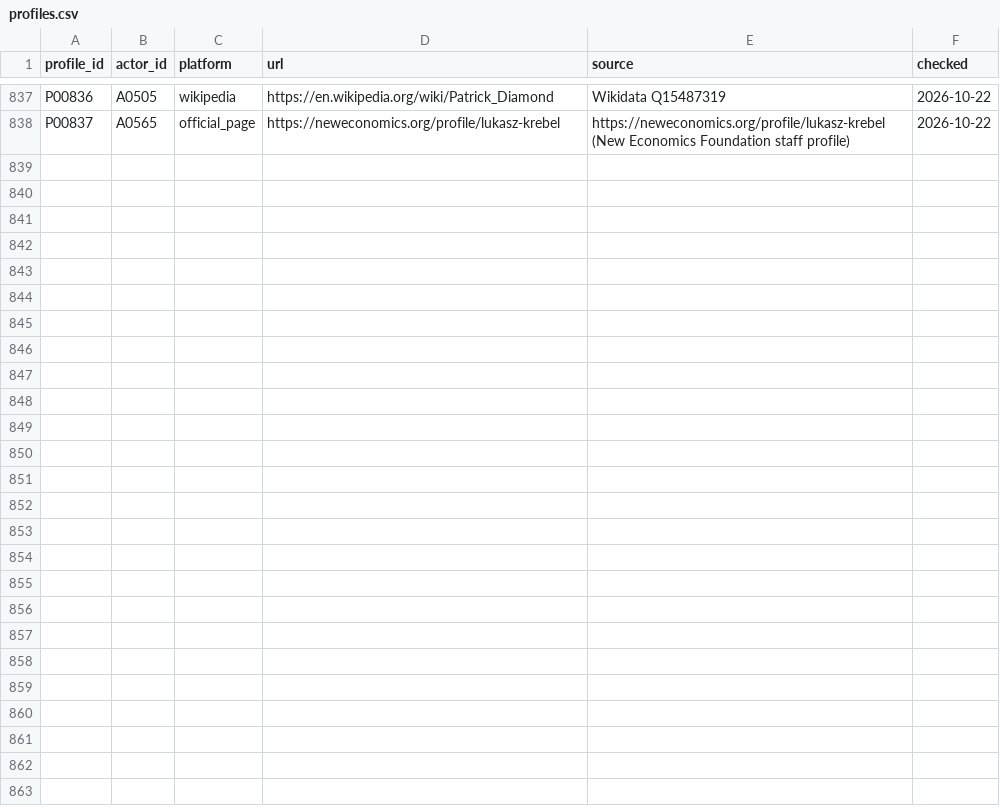
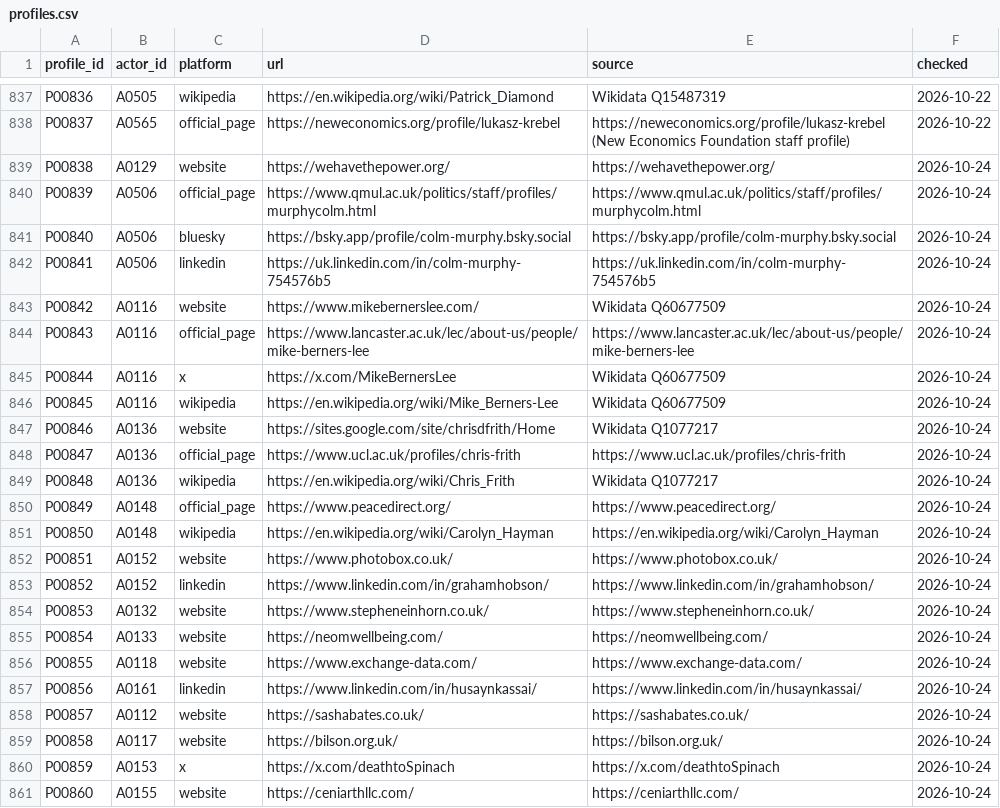
Before and after one commit to Egalitaristen/wealth-tax-database, a CSV file: data/gb/profiles.csv, drawn as a sheet; only a part is shown, gaps mark what is left out.

```diff
--- a/data/gb/profiles.csv
+++ b/data/gb/profiles.csv
@@ -838 +838,24 @@ P00836,A0505,wikipedia,https://en.wikipedia.org/wiki/Patrick_Diamond,Wikidata Q1
 P00837,A0565,official_page,https://neweconomics.org/profile/lukasz-krebel,https://neweconomics.org/profile/lukasz-krebel (New Economics Foundation staff profile),2026-10-22
+P00838,A0129,website,https://wehavethepower.org/,https://wehavethepower.org/,2026-10-24
+P00839,A0506,official_page,https://www.qmul.ac.uk/politics/staff/profiles/murphycolm.html,https://www.qmul.ac.uk/politics/staff/profiles/murphycolm.html,2026-10-24
+P00840,A0506,bluesky,https://bsky.app/profile/colm-murphy.bsky.social,https://bsky.app/profile/colm-murphy.bsky.social,2026-10-24
+P00841,A0506,linkedin,https://uk.linkedin.com/in/colm-murphy-754576b5,https://uk.linkedin.com/in/colm-murphy-754576b5,2026-10-24
+P00842,A0116,website,https://www.mikebernerslee.com/,Wikidata Q60677509,2026-10-24
+P00843,A0116,official_page,https://www.lancaster.ac.uk/lec/about-us/people/mike-berners-lee,https://www.lancaster.ac.uk/lec/about-us/people/mike-berners-lee,2026-10-24
+P00844,A0116,x,https://x.com/MikeBernersLee,Wikidata Q60677509,2026-10-24
+P00845,A0116,wikipedia,https://en.wikipedia.org/wiki/Mike_Berners-Lee,Wikidata Q60677509,2026-10-24
+P00846,A0136,website,https://sites.google.com/site/chrisdfrith/Home,Wikidata Q1077217,2026-10-24
+P00847,A0136,official_page,https://www.ucl.ac.uk/profiles/chris-frith,https://www.ucl.ac.uk/profiles/chris-frith,2026-10-24
+P00848,A0136,wikipedia,https://en.wikipedia.org/wiki/Chris_Frith,Wikidata Q1077217,2026-10-24
+P00849,A0148,official_page,https://www.peacedirect.org/,https://www.peacedirect.org/,2026-10-24
+P00850,A0148,wikipedia,https://en.wikipedia.org/wiki/Carolyn_Hayman,https://en.wikipedia.org/wiki/Carolyn_Hayman,2026-10-24
+P00851,A0152,website,https://www.photobox.co.uk/,https://www.photobox.co.uk/,2026-10-24
+P00852,A0152,linkedin,https://www.linkedin.com/in/grahamhobson/,https://www.linkedin.com/in/grahamhobson/,2026-10-24
+P00853,A0132,website,https://www.stepheneinhorn.co.uk/,https://www.stepheneinhorn.co.uk/,2026-10-24
+P00854,A0133,website,https://neomwellbeing.com/,https://neomwellbeing.com/,2026-10-24
+P00855,A0118,website,https://www.exchange-data.com/,https://www.exchange-data.com/,2026-10-24
+P00856,A0161,linkedin,https://www.linkedin.com/in/husaynkassai/,https://www.linkedin.com/in/husaynkassai/,2026-10-24
+P00857,A0112,website,https://sashabates.co.uk/,https://sashabates.co.uk/,2026-10-24
+P00858,A0117,website,https://bilson.org.uk/,https://bilson.org.uk/,2026-10-24
+P00859,A0153,x,https://x.com/deathtoSpinach,https://x.com/deathtoSpinach,2026-10-24
+P00860,A0155,website,https://ceniarthllc.com/,https://ceniarthllc.com/,2026-10-24
```
Also changed, not shown: data/gb/actors.csv, data/gb/runs.csv.
